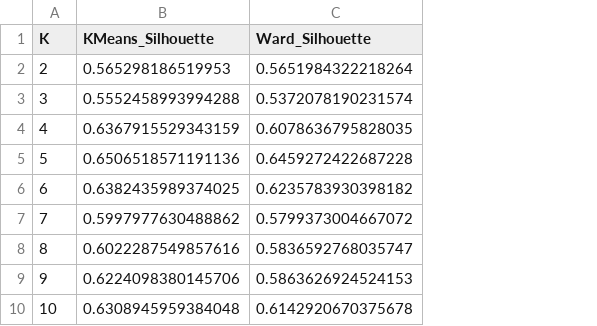
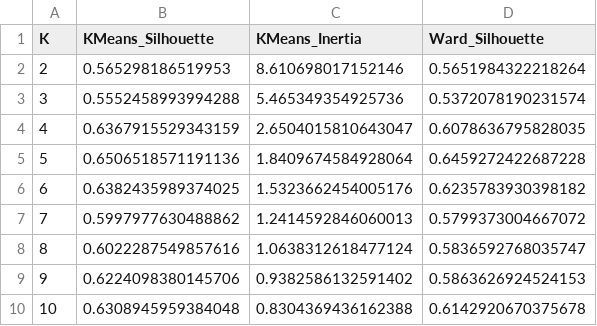
Before and after one commit to Arathi-sanjeev06/EV_Charging_Clustering, a CSV file: outputs/final_clustering_comparison.csv, drawn as a sheet; the diff names each change by its address in the sheet, - before the commit and + after, or states it on an @@ line.

```diff
--- a/outputs/final_clustering_comparison.csv
+++ b/outputs/final_clustering_comparison.csv
+column C (KMeans_Inertia), rows 2-10: 8.610698017152146 | 5.465349354925736 | 2.6504015810643047 | 1.8409674584928064 | 1.5323662454005176 | 1.2414592846060013 | 1.0638312618477124 | 0.9382586132591402 | 0.8304369436162388
```
Also changed, not shown: data/excluded_invalid_coordinates.csv, 50 other files.
